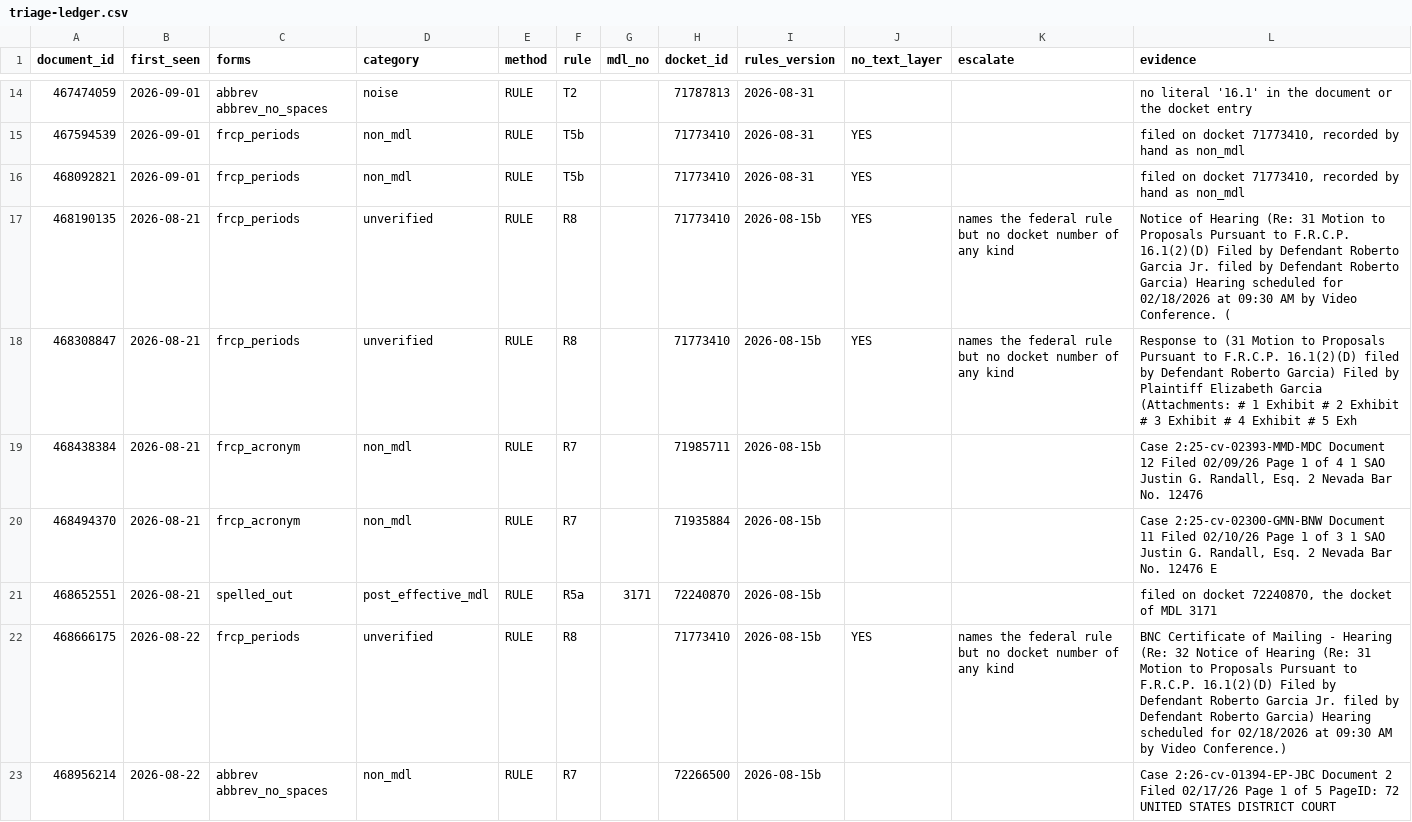
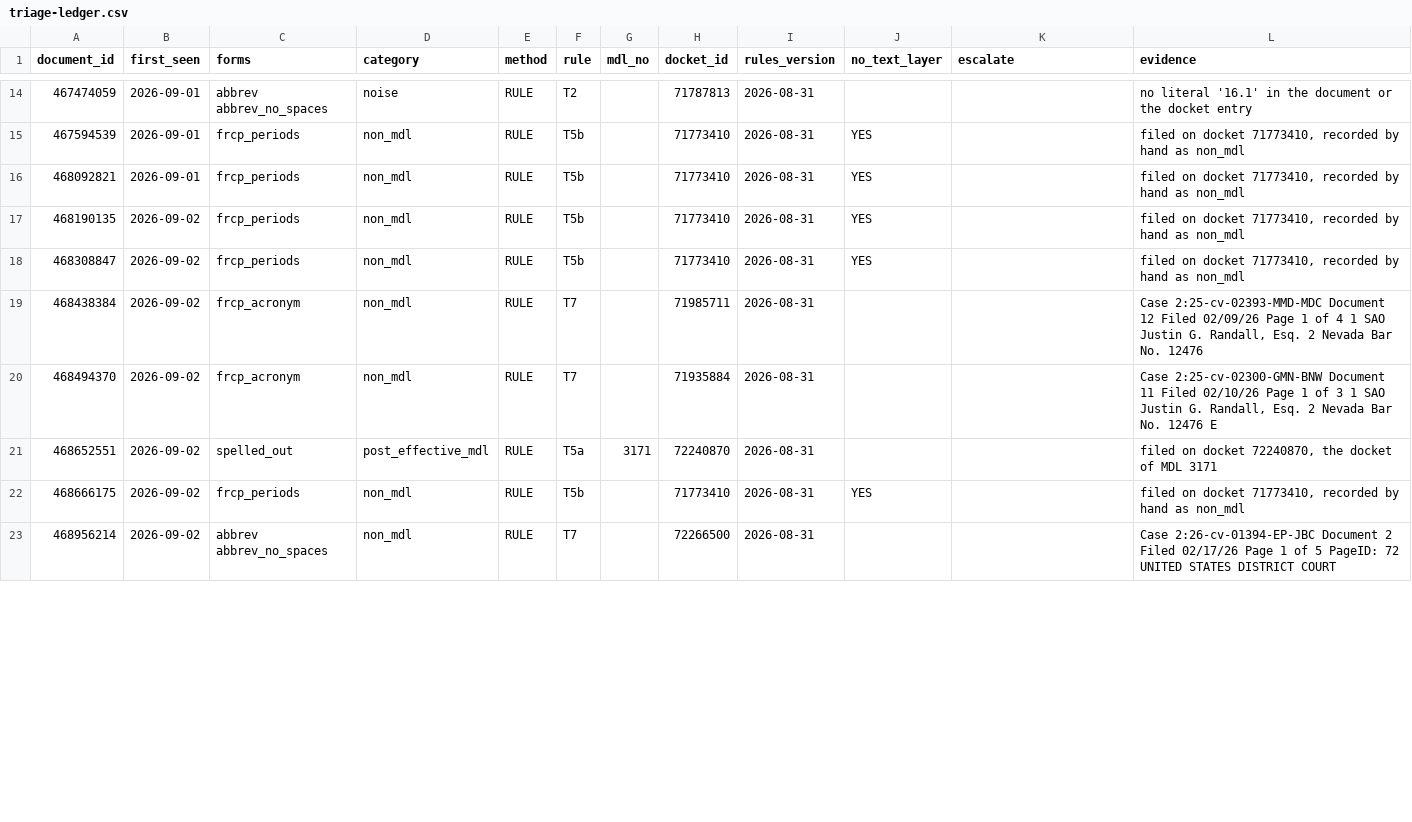
Before and after one commit to zachluhmann/rule-16-1-tracker, a CSV file: maintenance/triage-ledger.csv, drawn as a sheet; only a part is shown, gaps mark what is left out; the diff covers the shown part only.

```diff
--- a/maintenance/triage-ledger.csv
+++ b/maintenance/triage-ledger.csv
@@ -16,8 +16,8 @@ document_id,first_seen,forms,category,method,rule,mdl_no,docket_id,rules_version
 468092821,2026-09-01,frcp_periods,non_mdl,RULE,T5b,,71773410,2026-08-31,YES,,"filed on docket 71773410, recorded by hand as non_mdl"
-468190135,2026-08-21,frcp_periods,unverified,RULE,R8,,71773410,2026-08-15b,YES,names the federal rule but no docket number of any kind,Notice of Hearing (Re: 31 Motion to Proposals Pursuant to F.R.C.P. 16.1(2)(D) Filed by Defendant Roberto Garcia Jr. filed by Defendant Roberto Garcia) Hearing scheduled for 02/18/2026 at 09:30 AM by Video Conference. (
-468308847,2026-08-21,frcp_periods,unverified,RULE,R8,,71773410,2026-08-15b,YES,names the federal rule but no docket number of any kind,Response to (31 Motion to Proposals Pursuant to F.R.C.P. 16.1(2)(D) filed by Defendant Roberto Garcia) Filed by Plaintiff Elizabeth Garcia (Attachments: # 1 Exhibit # 2 Exhibit # 3 Exhibit # 4 Exhibit # 5 Exh
-468438384,2026-08-21,frcp_acronym,non_mdl,RULE,R7,,71985711,2026-08-15b,,,"Case 2:25-cv-02393-MMD-MDC Document 12 Filed 02/09/26 Page 1 of 4 1 SAO Justin G. Randall, Esq. 2 Nevada Bar No. 12476"
-468494370,2026-08-21,frcp_acronym,non_mdl,RULE,R7,,71935884,2026-08-15b,,,"Case 2:25-cv-02300-GMN-BNW Document 11 Filed 02/10/26 Page 1 of 3 1 SAO Justin G. Randall, Esq. 2 Nevada Bar No. 12476 E"
-468652551,2026-08-21,spelled_out,post_effective_mdl,RULE,R5a,3171,72240870,2026-08-15b,,,"filed on docket 72240870, the docket of MDL 3171"
-468666175,2026-08-22,frcp_periods,unverified,RULE,R8,,71773410,2026-08-15b,YES,names the federal rule but no docket number of any kind,BNC Certificate of Mailing - Hearing (Re: 32 Notice of Hearing (Re: 31 Motion to Proposals Pursuant to F.R.C.P. 16.1(2)(D) Filed by Defendant Roberto Garcia Jr. filed by Defendant Roberto Garcia) Hearing scheduled for 02/18/2026 at 09:30 AM by Video Conference.)
-468956214,2026-08-22,abbrev abbrev_no_spaces,non_mdl,RULE,R7,,72266500,2026-08-15b,,,Case 2:26-cv-01394-EP-JBC Document 2 Filed 02/17/26 Page 1 of 5 PageID: 72 UNITED STATES DISTRICT COURT
+468190135,2026-09-02,frcp_periods,non_mdl,RULE,T5b,,71773410,2026-08-31,YES,,"filed on docket 71773410, recorded by hand as non_mdl"
+468308847,2026-09-02,frcp_periods,non_mdl,RULE,T5b,,71773410,2026-08-31,YES,,"filed on docket 71773410, recorded by hand as non_mdl"
+468438384,2026-09-02,frcp_acronym,non_mdl,RULE,T7,,71985711,2026-08-31,,,"Case 2:25-cv-02393-MMD-MDC Document 12 Filed 02/09/26 Page 1 of 4 1 SAO Justin G. Randall, Esq. 2 Nevada Bar No. 12476"
+468494370,2026-09-02,frcp_acronym,non_mdl,RULE,T7,,71935884,2026-08-31,,,"Case 2:25-cv-02300-GMN-BNW Document 11 Filed 02/10/26 Page 1 of 3 1 SAO Justin G. Randall, Esq. 2 Nevada Bar No. 12476 E"
+468652551,2026-09-02,spelled_out,post_effective_mdl,RULE,T5a,3171,72240870,2026-08-31,,,"filed on docket 72240870, the docket of MDL 3171"
+468666175,2026-09-02,frcp_periods,non_mdl,RULE,T5b,,71773410,2026-08-31,YES,,"filed on docket 71773410, recorded by hand as non_mdl"
+468956214,2026-09-02,abbrev abbrev_no_spaces,non_mdl,RULE,T7,,72266500,2026-08-31,,,Case 2:26-cv-01394-EP-JBC Document 2 Filed 02/17/26 Page 1 of 5 PageID: 72 UNITED STATES DISTRICT COURT
```
Also changed, not shown: 24 edited cells elsewhere in this file, maintenance/watch-log.csv, 1 other file.
